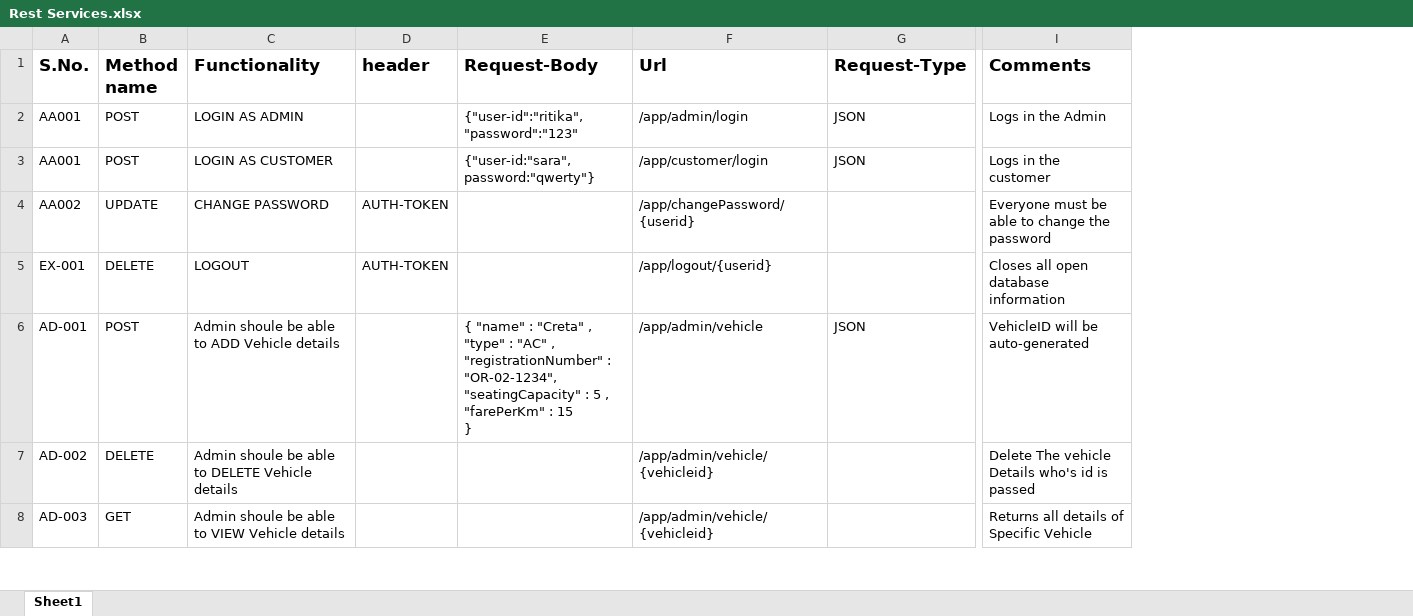
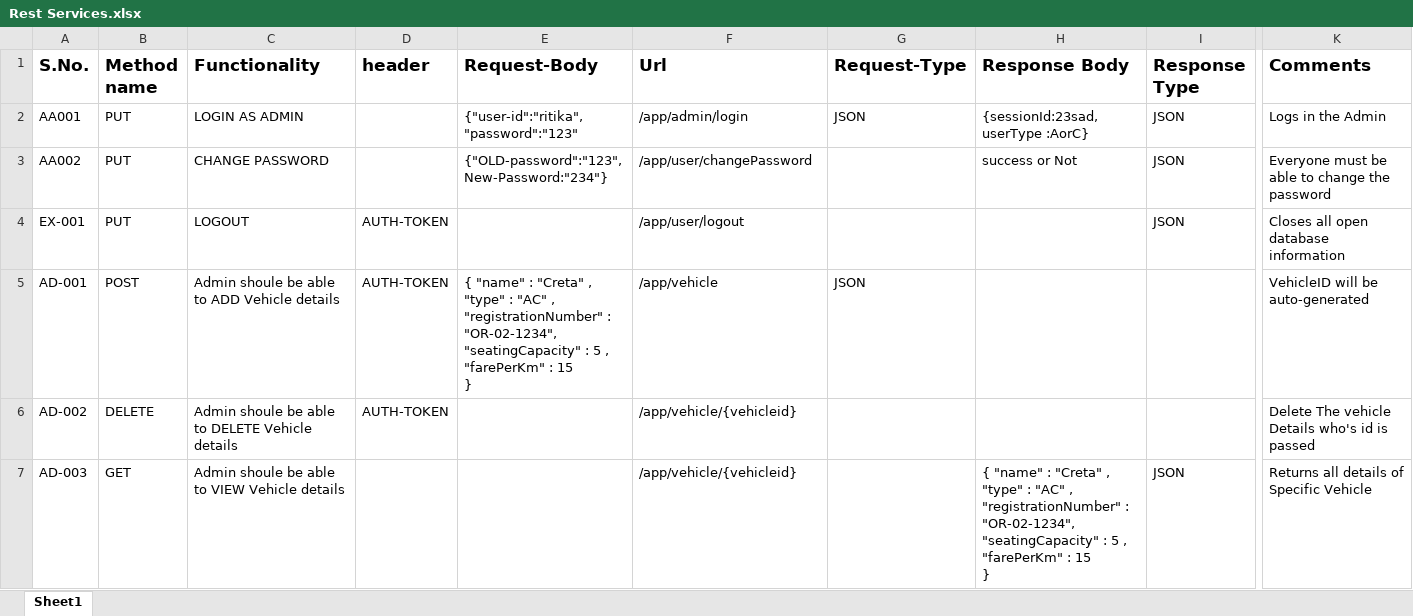
Before and after one commit to Gourav948/JavaFullStackProject, an Excel workbook: Rest Services.xlsx, sheet Sheet1, drawn as a sheet; only a part is shown, gaps mark what is left out; values as stored, in another font and other column widths than the file's, no borders; removed rows and columns are numbered as before the commit, all else as after; rows hold the shown columns only; ↵ is a line break in a cell; the diff covers the shown part only; the diff names each change by its address in the sheet, - before the commit and + after, or states it on an @@ line.

Commit message:
Updated Rest services

```diff
--- a/Rest Services.xlsx (sheet Sheet1)
+++ b/Rest Services.xlsx (sheet Sheet1)
+column H (Response Body), rows 2-7: {sessionId:23sad, userType :AorC} | success or Not |  |  |  | { "name" : "Creta" , ↵ "type" : "AC" , ↵ "registrationNumber" : "OR-02-1234", ↵ "seatingCapacity" : 5 , ↵ "farePerKm" : 15 ↵ }
+column I (Response Type), rows 2-7: JSON | JSON | JSON |  |  | JSON
-B2 (Method name): POST
+B2 (Method name): PUT
-row 3: AA001 | POST | LOGIN AS CUSTOMER |  | {"user-id:"sara",password:"qwerty"} | /app/customer/login | JSON | Logs in the customer
-B3 (Method name): UPDATE
+B3 (Method name): PUT
-D3 (header): AUTH-TOKEN
+D3 (header): (empty)
-E3 (Request-Body): (empty)
+E3 (Request-Body): {"OLD-password":"123", New-Password:"234"}
-F3 (Url): /app/changePassword/{userid}
+F3 (Url): /app/user/changePassword
-B4 (Method name): DELETE
+B4 (Method name): PUT
-F4 (Url): /app/logout/{userid}
+F4 (Url): /app/user/logout
-D5:D6 (header): (empty)
+D5:D6 (header): AUTH-TOKEN
-F5 (Url): /app/admin/vehicle
+F5 (Url): /app/vehicle
-F6:F7 (Url): /app/admin/vehicle/{vehicleid}
+F6:F7 (Url): /app/vehicle/{vehicleid}
```
Also changed, not shown: 1 removed row and 25 edited cells elsewhere in this sheet.
